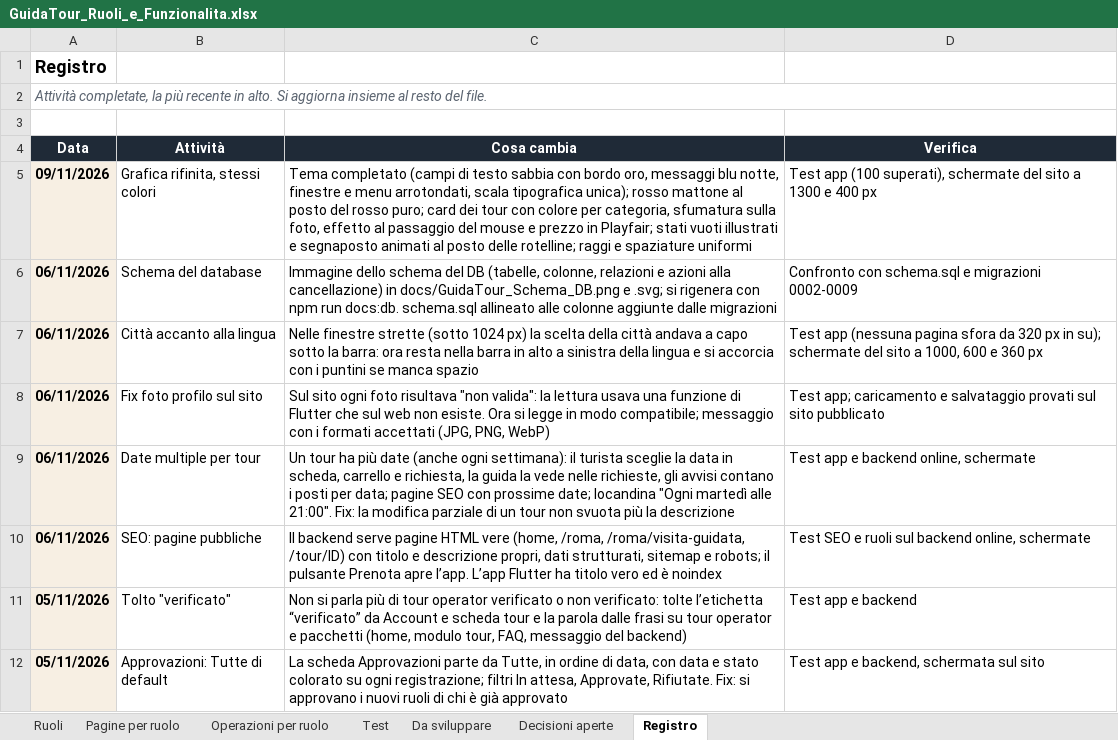
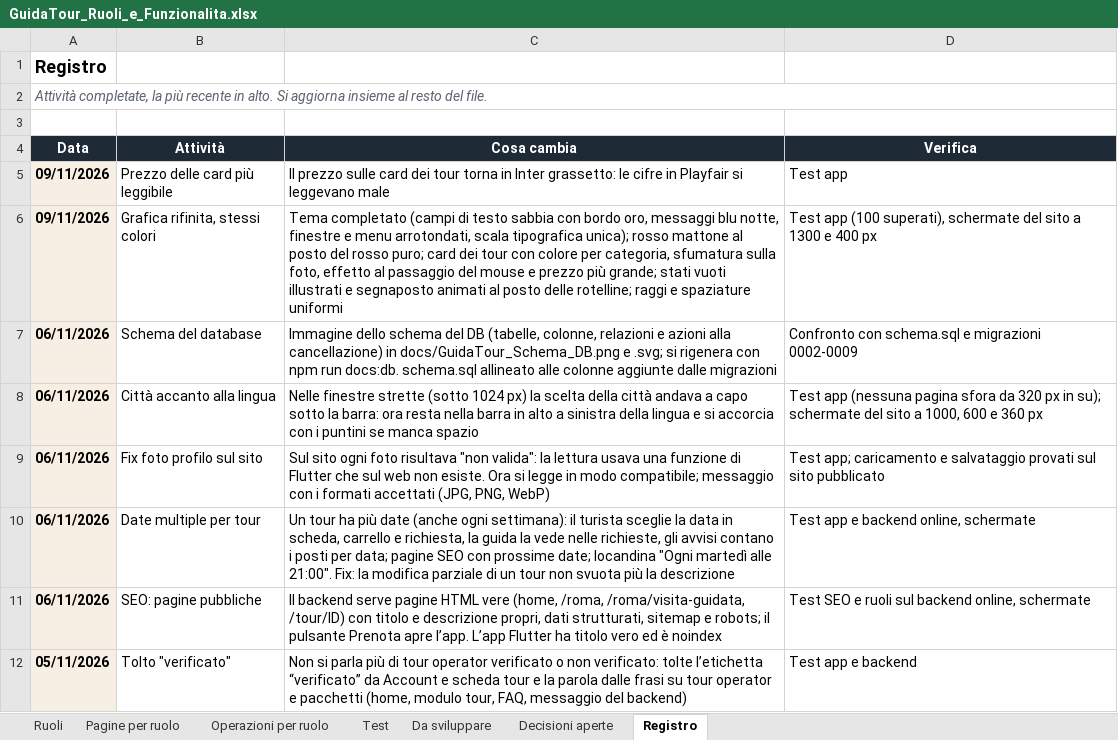
Before and after one commit to AlexJJJava/guidatour, an Excel workbook: flutter/docs/GuidaTour_Ruoli_e_Funzionalita.xlsx, sheet Registro, drawn as a sheet; only a part is shown; the shorter side is filled out with more unchanged rows; values as stored, in another font and other column widths than the file's, no borders; addresses are those after the commit; the diff names each change by its address in the sheet, - before the commit and + after, or states it on an @@ line.

```diff
--- a/flutter/docs/GuidaTour_Ruoli_e_Funzionalita.xlsx (sheet Registro)
+++ b/flutter/docs/GuidaTour_Ruoli_e_Funzionalita.xlsx (sheet Registro)
+row 5: 09/11/2026 | Prezzo delle card più leggibile | Il prezzo sulle card dei tour torna in Inter grassetto: le cifre in Playfair si leggevano male | Test app
-C6 (Cosa cambia): …e prezzo in Playfair; stati vuoti…
+C6 (Cosa cambia): …e prezzo più grande; stati vuoti…
```
Also changed, not shown: 2 other files.
